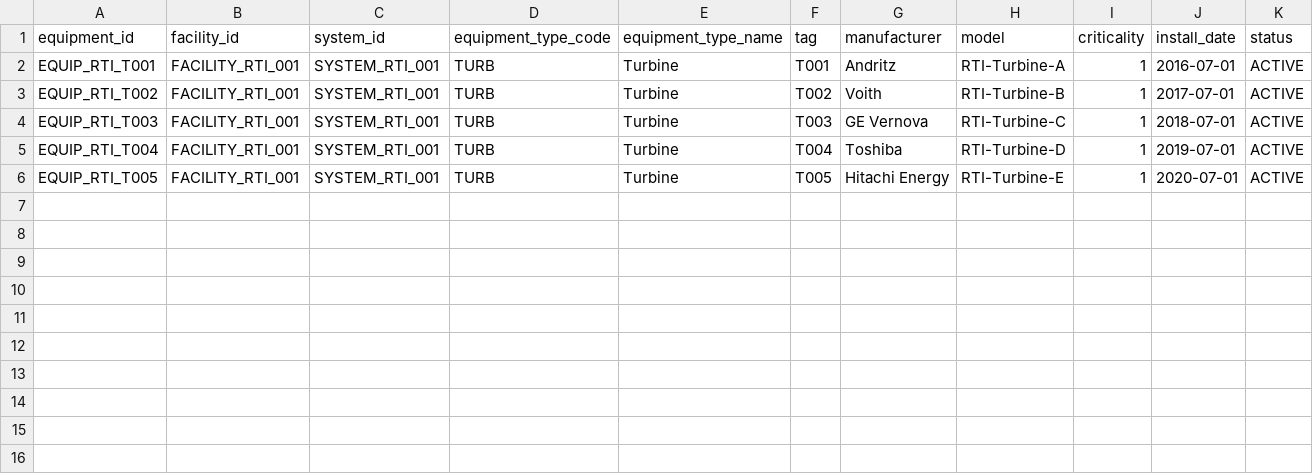
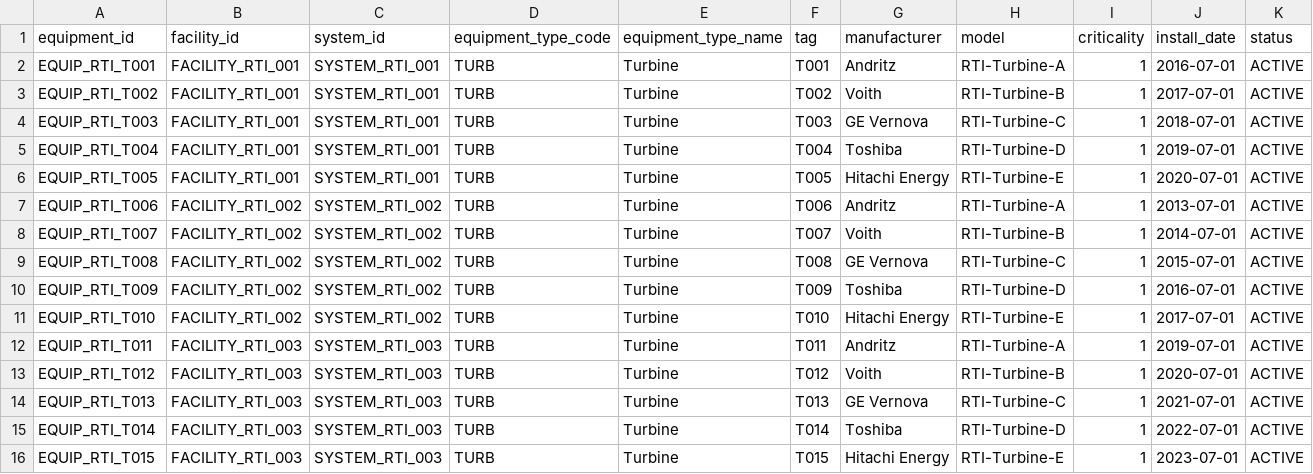
Before and after one commit to dibakardharchoudhury/FabricIQAppsDEMO, a CSV file: Raw/stid_rti_fixed_source_files/equipment_stid.csv, drawn as a sheet; the diff names each change by its address in the sheet, - before the commit and + after, or states it on an @@ line.

Commit message:
HydroOperationsApp: 3-facility STID + operational SQL (inspections, spare parts, 3D models, notifications), idempotent client self-seeder, multi-facility map/UI, full regeneration guide

```diff
--- a/Raw/stid_rti_fixed_source_files/equipment_stid.csv
+++ b/Raw/stid_rti_fixed_source_files/equipment_stid.csv
+row 7: EQUIP_RTI_T006 | FACILITY_RTI_002 | SYSTEM_RTI_002 | TURB | Turbine | T006 | Andritz | RTI-Turbine-A | 1 | 2013-07-01 | ACTIVE
+row 8: EQUIP_RTI_T007 | FACILITY_RTI_002 | SYSTEM_RTI_002 | TURB | Turbine | T007 | Voith | RTI-Turbine-B | 1 | 2014-07-01 | ACTIVE
+row 9: EQUIP_RTI_T008 | FACILITY_RTI_002 | SYSTEM_RTI_002 | TURB | Turbine | T008 | GE Vernova | RTI-Turbine-C | 1 | 2015-07-01 | ACTIVE
+row 10: EQUIP_RTI_T009 | FACILITY_RTI_002 | SYSTEM_RTI_002 | TURB | Turbine | T009 | Toshiba | RTI-Turbine-D | 1 | 2016-07-01 | ACTIVE
+row 11: EQUIP_RTI_T010 | FACILITY_RTI_002 | SYSTEM_RTI_002 | TURB | Turbine | T010 | Hitachi Energy | RTI-Turbine-E | 1 | 2017-07-01 | ACTIVE
+row 12: EQUIP_RTI_T011 | FACILITY_RTI_003 | SYSTEM_RTI_003 | TURB | Turbine | T011 | Andritz | RTI-Turbine-A | 1 | 2019-07-01 | ACTIVE
+row 13: EQUIP_RTI_T012 | FACILITY_RTI_003 | SYSTEM_RTI_003 | TURB | Turbine | T012 | Voith | RTI-Turbine-B | 1 | 2020-07-01 | ACTIVE
+row 14: EQUIP_RTI_T013 | FACILITY_RTI_003 | SYSTEM_RTI_003 | TURB | Turbine | T013 | GE Vernova | RTI-Turbine-C | 1 | 2021-07-01 | ACTIVE
+row 15: EQUIP_RTI_T014 | FACILITY_RTI_003 | SYSTEM_RTI_003 | TURB | Turbine | T014 | Toshiba | RTI-Turbine-D | 1 | 2022-07-01 | ACTIVE
+row 16: EQUIP_RTI_T015 | FACILITY_RTI_003 | SYSTEM_RTI_003 | TURB | Turbine | T015 | Hitachi Energy | RTI-Turbine-E | 1 | 2023-07-01 | ACTIVE
```
Also changed, not shown: 17 other files.
